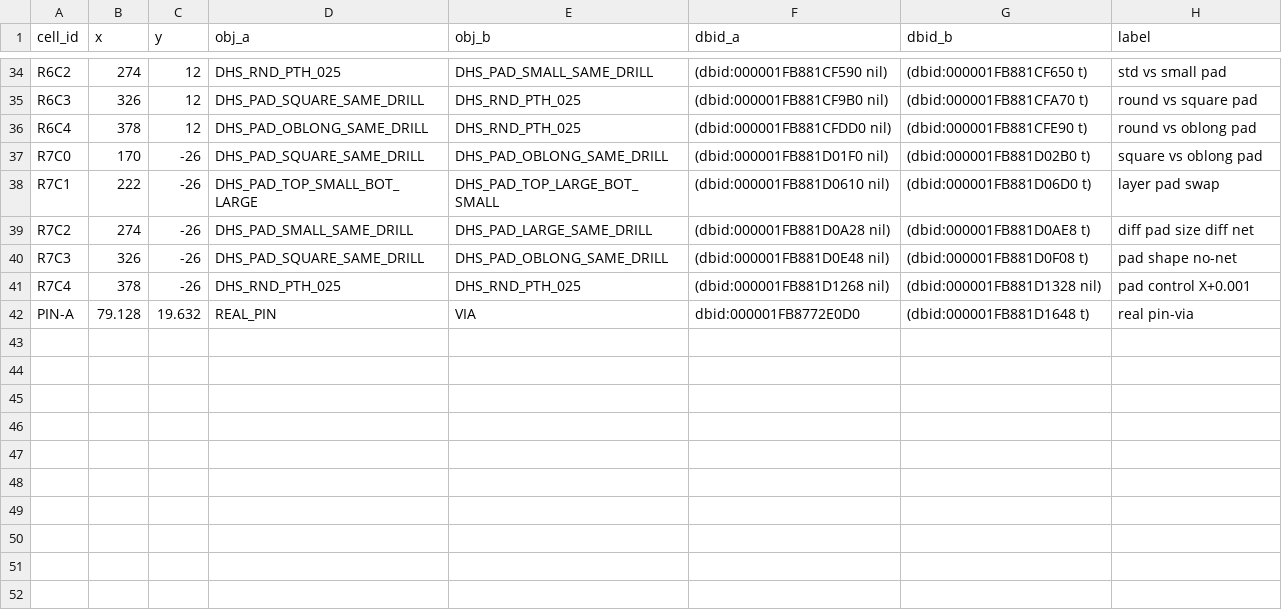
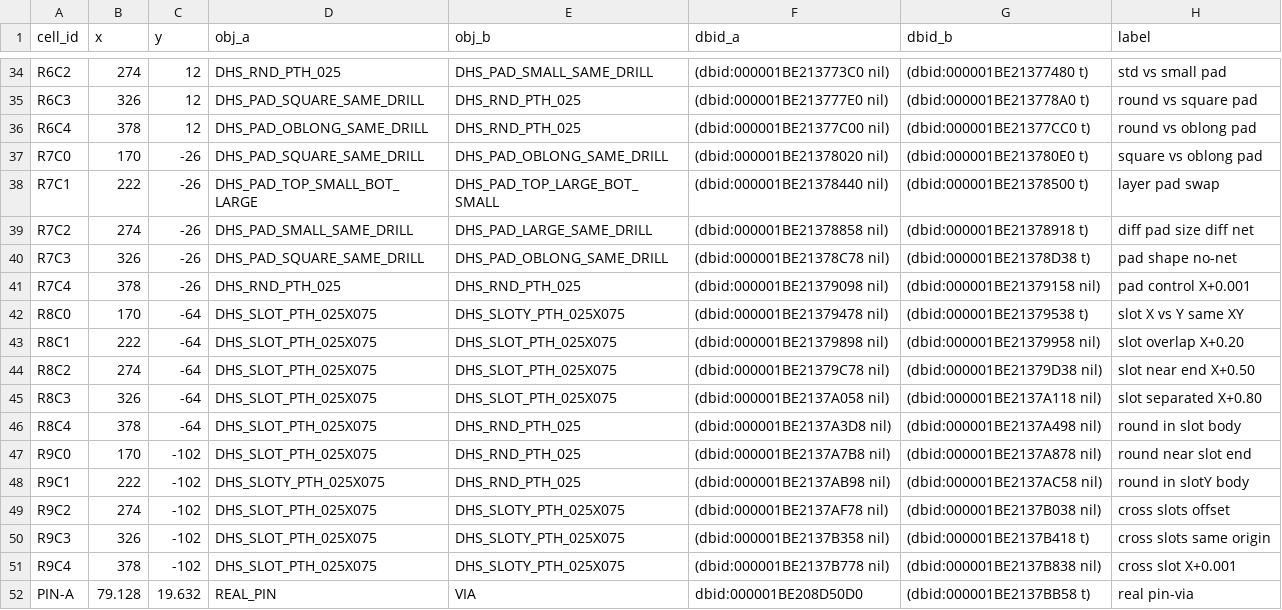
Before and after one commit to zLimbo/allegro-lab-duplicate-drill-hole-drc, a CSV file: results/dh_showcase_objects.csv, drawn as a sheet; only a part is shown, gaps mark what is left out; addresses are those after the commit; the diff covers the shown part only; the diff names each change by its address in the sheet, - before the commit and + after, or states it on an @@ line.

```diff
--- a/results/dh_showcase_objects.csv
+++ b/results/dh_showcase_objects.csv
-F34 (dbid_a): (dbid:000001FB881CF590 nil)
+F34 (dbid_a): (dbid:000001BE213773C0 nil)
-G34 (dbid_b): (dbid:000001FB881CF650 t)
+G34 (dbid_b): (dbid:000001BE21377480 t)
-F35 (dbid_a): (dbid:000001FB881CF9B0 nil)
+F35 (dbid_a): (dbid:000001BE213777E0 nil)
-G35 (dbid_b): (dbid:000001FB881CFA70 t)
+G35 (dbid_b): (dbid:000001BE213778A0 t)
-F36 (dbid_a): (dbid:000001FB881CFDD0 nil)
+F36 (dbid_a): (dbid:000001BE21377C00 nil)
-G36 (dbid_b): (dbid:000001FB881CFE90 t)
+G36 (dbid_b): (dbid:000001BE21377CC0 t)
-F37 (dbid_a): (dbid:000001FB881D01F0 nil)
+F37 (dbid_a): (dbid:000001BE21378020 nil)
-G37 (dbid_b): (dbid:000001FB881D02B0 t)
+G37 (dbid_b): (dbid:000001BE213780E0 t)
-F38 (dbid_a): (dbid:000001FB881D0610 nil)
+F38 (dbid_a): (dbid:000001BE21378440 nil)
-G38 (dbid_b): (dbid:000001FB881D06D0 t)
+G38 (dbid_b): (dbid:000001BE21378500 t)
-F39 (dbid_a): (dbid:000001FB881D0A28 nil)
+F39 (dbid_a): (dbid:000001BE21378858 nil)
-G39 (dbid_b): (dbid:000001FB881D0AE8 t)
+G39 (dbid_b): (dbid:000001BE21378918 t)
-F40 (dbid_a): (dbid:000001FB881D0E48 nil)
+F40 (dbid_a): (dbid:000001BE21378C78 nil)
-G40 (dbid_b): (dbid:000001FB881D0F08 t)
+G40 (dbid_b): (dbid:000001BE21378D38 t)
-F41 (dbid_a): (dbid:000001FB881D1268 nil)
+F41 (dbid_a): (dbid:000001BE21379098 nil)
-G41 (dbid_b): (dbid:000001FB881D1328 nil)
+G41 (dbid_b): (dbid:000001BE21379158 nil)
+row 42: R8C0 | 170 | -64 | DHS_SLOT_PTH_025X075 | DHS_SLOTY_PTH_025X075 | (dbid:000001BE21379478 nil) | (dbid:000001BE21379538 t) | slot X vs Y same XY
+row 43: R8C1 | 222 | -64 | DHS_SLOT_PTH_025X075 | DHS_SLOT_PTH_025X075 | (dbid:000001BE21379898 nil) | (dbid:000001BE21379958 nil) | slot overlap X+0.20
+row 44: R8C2 | 274 | -64 | DHS_SLOT_PTH_025X075 | DHS_SLOT_PTH_025X075 | (dbid:000001BE21379C78 nil) | (dbid:000001BE21379D38 nil) | slot near end X+0.50
+row 45: R8C3 | 326 | -64 | DHS_SLOT_PTH_025X075 | DHS_SLOT_PTH_025X075 | (dbid:000001BE2137A058 nil) | (dbid:000001BE2137A118 nil) | slot separated X+0.80
+row 46: R8C4 | 378 | -64 | DHS_SLOT_PTH_025X075 | DHS_RND_PTH_025 | (dbid:000001BE2137A3D8 nil) | (dbid:000001BE2137A498 nil) | round in slot body
+row 47: R9C0 | 170 | -102 | DHS_SLOT_PTH_025X075 | DHS_RND_PTH_025 | (dbid:000001BE2137A7B8 nil) | (dbid:000001BE2137A878 nil) | round near slot end
+row 48: R9C1 | 222 | -102 | DHS_SLOTY_PTH_025X075 | DHS_RND_PTH_025 | (dbid:000001BE2137AB98 nil) | (dbid:000001BE2137AC58 nil) | round in slotY body
+row 49: R9C2 | 274 | -102 | DHS_SLOT_PTH_025X075 | DHS_SLOTY_PTH_025X075 | (dbid:000001BE2137AF78 nil) | (dbid:000001BE2137B038 nil) | cross slots offset
+row 50: R9C3 | 326 | -102 | DHS_SLOT_PTH_025X075 | DHS_SLOTY_PTH_025X075 | (dbid:000001BE2137B358 nil) | (dbid:000001BE2137B418 t) | cross slots same origin
+row 51: R9C4 | 378 | -102 | DHS_SLOT_PTH_025X075 | DHS_SLOTY_PTH_025X075 | (dbid:000001BE2137B778 nil) | (dbid:000001BE2137B838 nil) | cross slot X+0.001
-F52 (dbid_a): dbid:000001FB8772E0D0
+F52 (dbid_a): dbid:000001BE208D50D0
-G52 (dbid_b): (dbid:000001FB881D1648 t)
+G52 (dbid_b): (dbid:000001BE2137BB58 t)
```
Also changed, not shown: 64 edited cells elsewhere in this file, results/dh_duplicate_drill_showcase.parsed_dh.csv, 7 other files.
